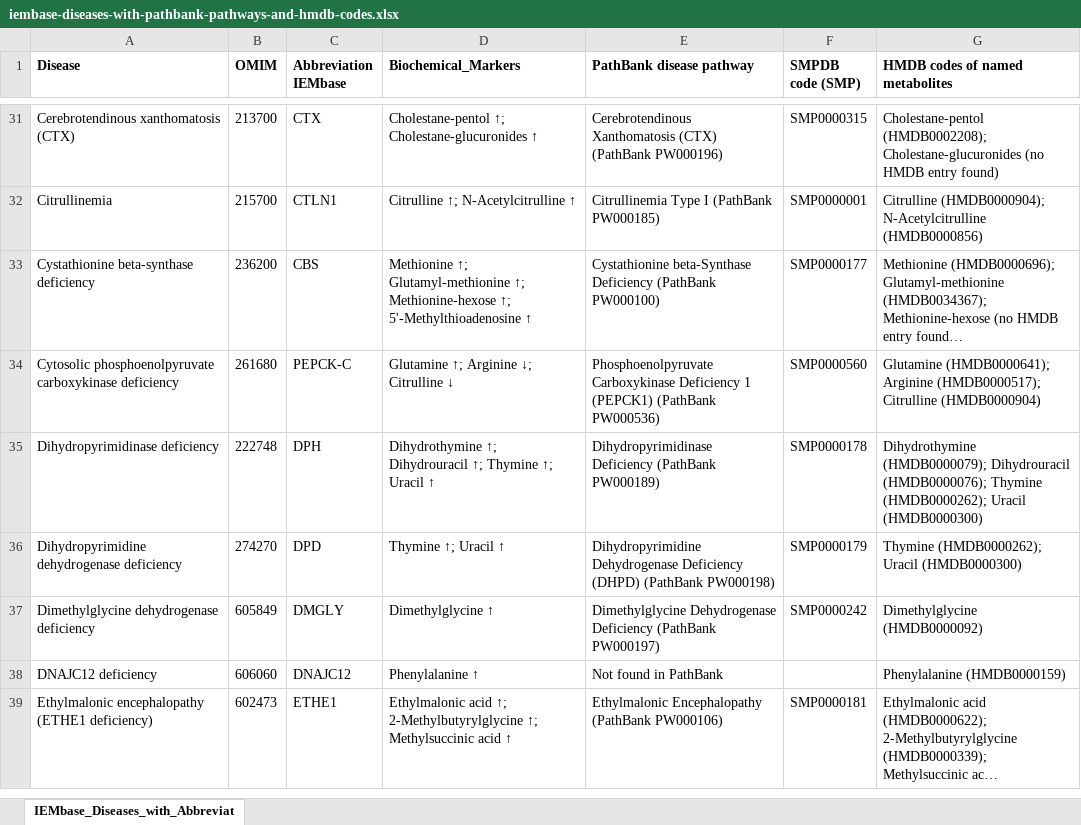
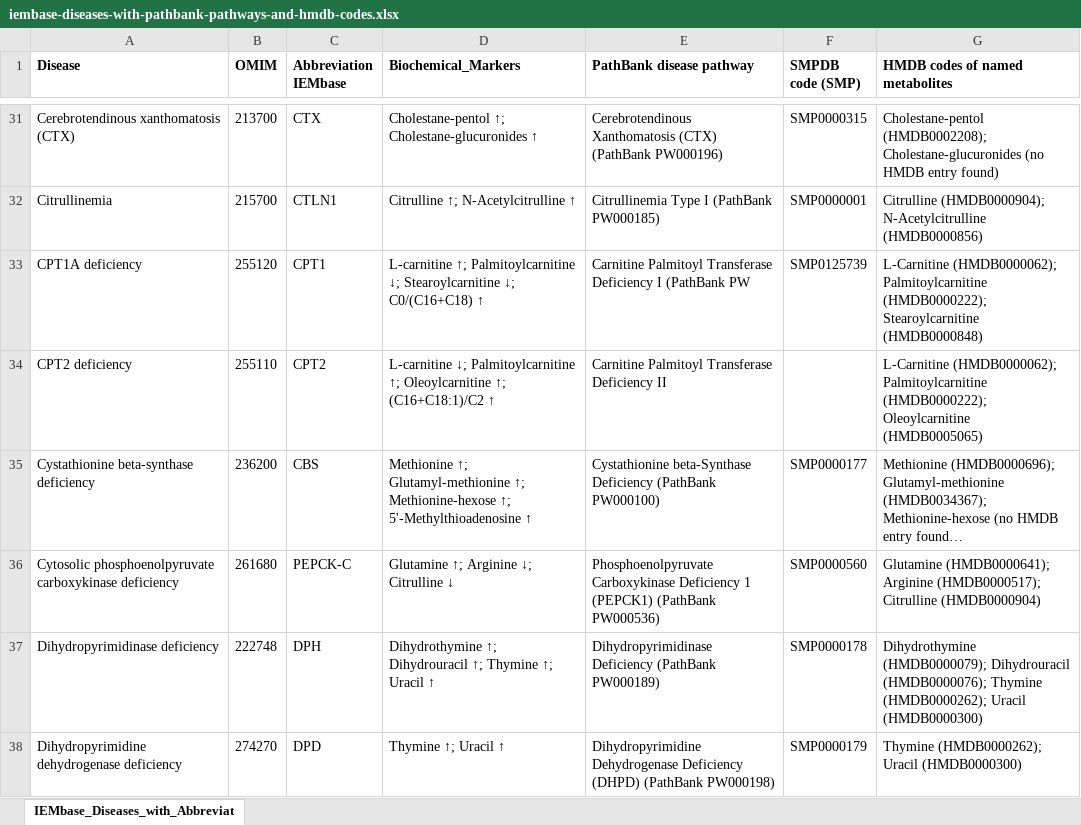
Before and after one commit to Groen87/untargeted_metabolomics, an Excel workbook: pathway_pipeline/iembase-diseases-with-pathbank-pathways-and-hmdb-codes.xlsx, sheet IEMbase_Diseases_with_Abbreviat, drawn as a sheet; only a part is shown, gaps mark what is left out; the shorter side is filled out with more unchanged rows; long unchanged cells end in …; values as stored, in another font and other column widths than the file's, no borders; charts and pictures not drawn; the diff names each change by its address in the sheet, - before the commit and + after, or states it on an @@ line.

```diff
--- a/pathway_pipeline/iembase-diseases-with-pathbank-pathways-and-hmdb-codes.xlsx (sheet IEMbase_Diseases_with_Abbreviat)
+++ b/pathway_pipeline/iembase-diseases-with-pathbank-pathways-and-hmdb-codes.xlsx (sheet IEMbase_Diseases_with_Abbreviat)
+row 33: CPT1A deficiency | 255120 | CPT1 | L-carnitine ↑; Palmitoylcarnitine ↓; Stearoylcarnitine ↓; C0/(C16+C18) ↑ | Carnitine Palmitoyl Transferase Deficiency I (PathBank PW | SMP0125739 | L-Carnitine (HMDB0000062); Palmitoylcarnitine (HMDB0000222); Stearoylcarnitine (HMDB0000848)
+row 34: CPT2 deficiency | 255110 | CPT2 | L-carnitine ↓; Palmitoylcarnitine ↑; Oleoylcarnitine ↑; (C16+C18:1)/C2 ↑ | Carnitine Palmitoyl Transferase Deficiency II |  | L-Carnitine (HMDB0000062); Palmitoylcarnitine (HMDB0000222); Oleoylcarnitine (HMDB0005065)
```
Also changed, not shown: 1 other file.
